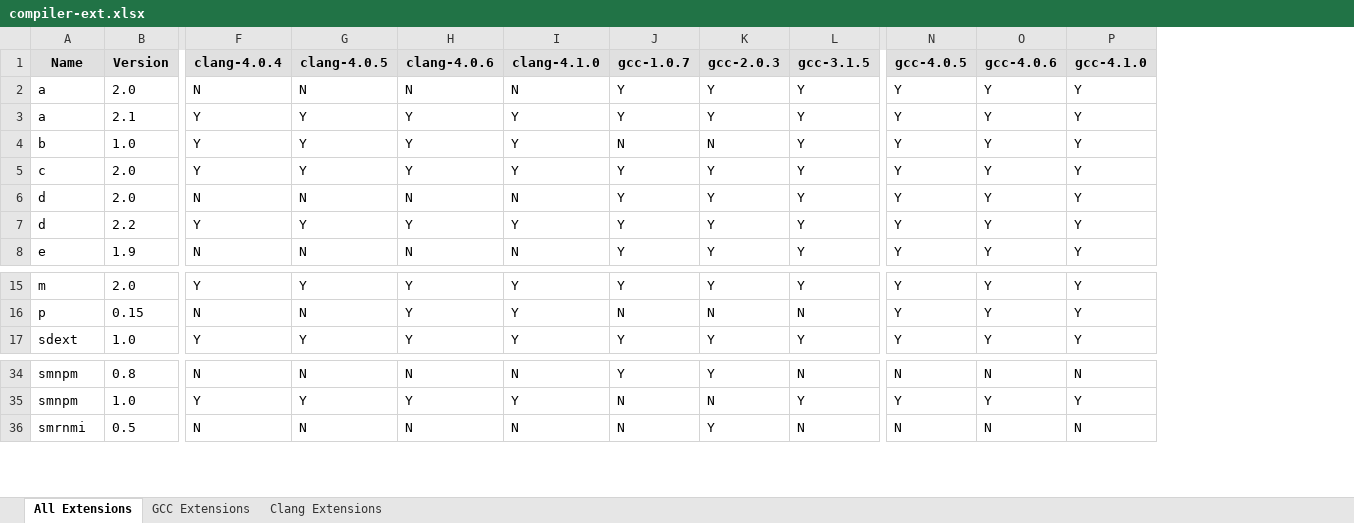
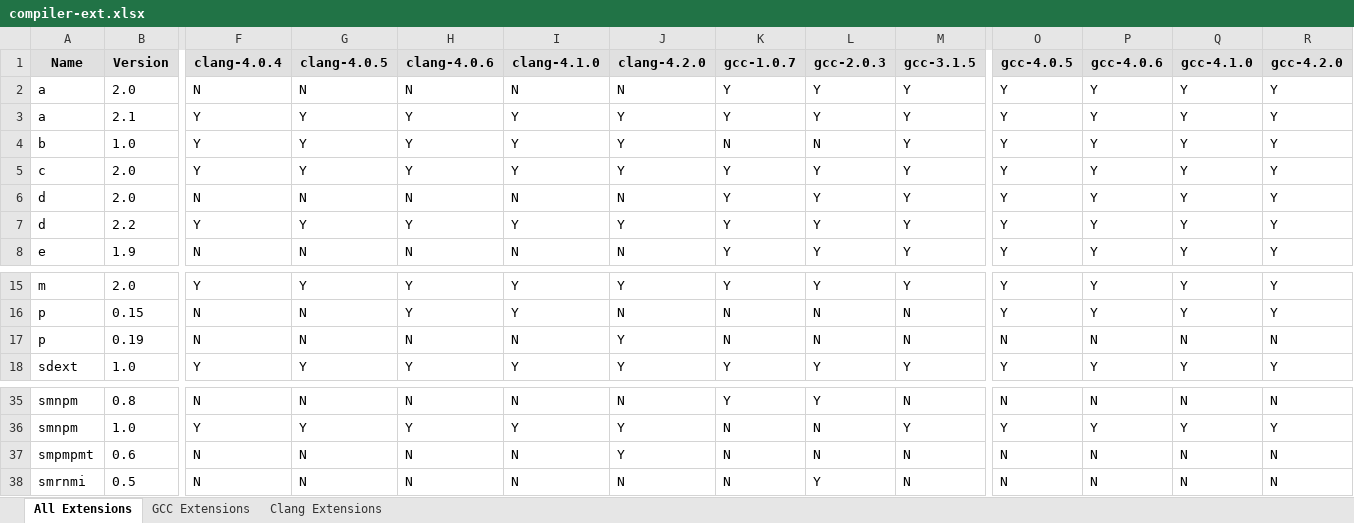
Before and after one commit to sifive/gen-compiler-extension, an Excel workbook: compiler-ext.xlsx, sheet All Extensions, drawn as a sheet; only a part is shown, gaps mark what is left out; values as stored, in another font and other column widths than the file's, no borders; conditional formats not drawn; rows hold the shown columns only; the diff names each change by its address in the sheet, - before the commit and + after, or states it on an @@ line.

```diff
--- a/compiler-ext.xlsx (sheet All Extensions)
+++ b/compiler-ext.xlsx (sheet All Extensions)
+column J (clang-4.2.0), rows 2-8: N | Y | Y | Y | N | Y | N; rows 15-16: Y | N; row 18: Y; rows 35-36: N | Y; row 38: N
+column R (gcc-4.2.0), rows 2-8: all Y; rows 15-16: Y | Y; row 18: Y; rows 35-36: N | Y; row 38: N
+row 17: p | 0.19 | N | N | N | N | Y | N | N | N | N | N | N | N
+row 37: smpmpmt | 0.6 | N | N | N | N | Y | N | N | N | N | N | N | N
```
Also changed, not shown: sheet GCC Extensions, sheet Clang Extensions, mcpu_lists/compiler-mcpu.xlsx, 10 other files.
